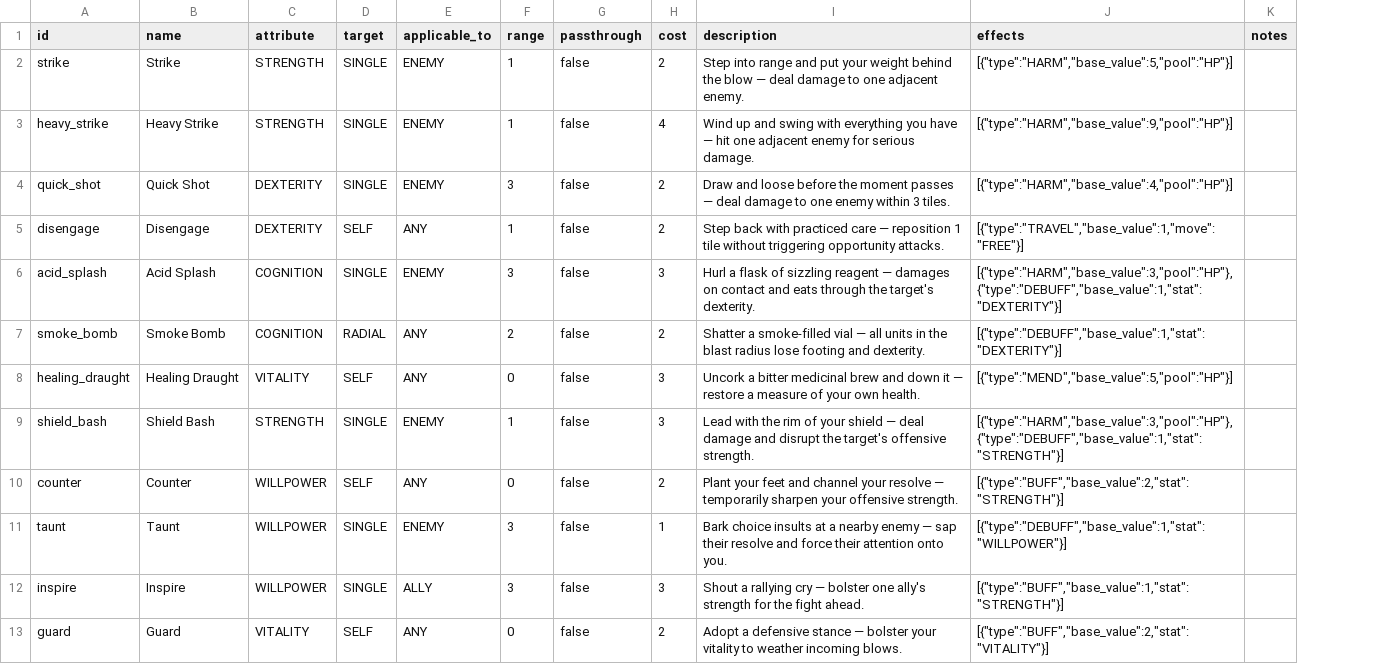
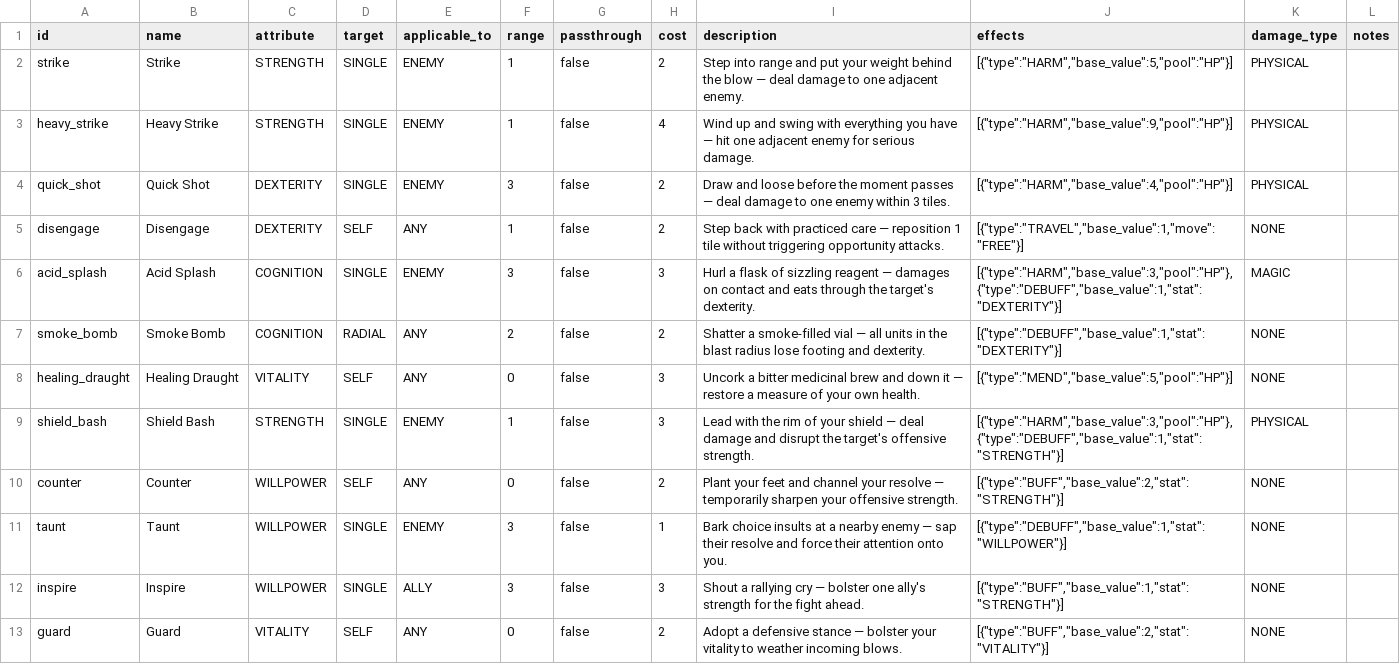
Before and after one commit to caleb-the-dev/RogueFinder, a CSV file: rogue-finder/data/abilities.csv, drawn as a sheet; only a part is shown; the diff names each change by its address in the sheet, - before the commit and + after, or states it on an @@ line.

```diff
--- a/rogue-finder/data/abilities.csv
+++ b/rogue-finder/data/abilities.csv
+column K (damage_type), rows 2-13: PHYSICAL | PHYSICAL | PHYSICAL | NONE | MAGIC | NONE | NONE | PHYSICAL | NONE | NONE | NONE | NONE
```
Also changed, not shown: rogue-finder/data/archetypes.csv, rogue-finder/data/equipment.csv, 20 other files.
